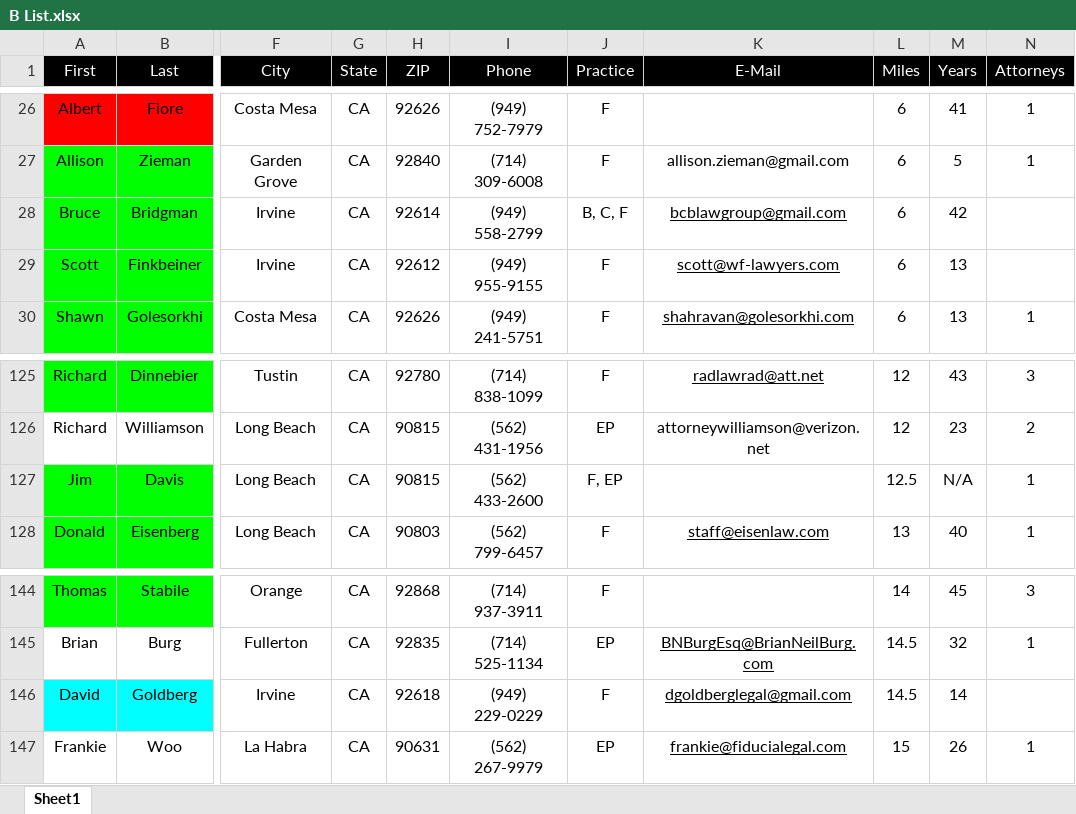
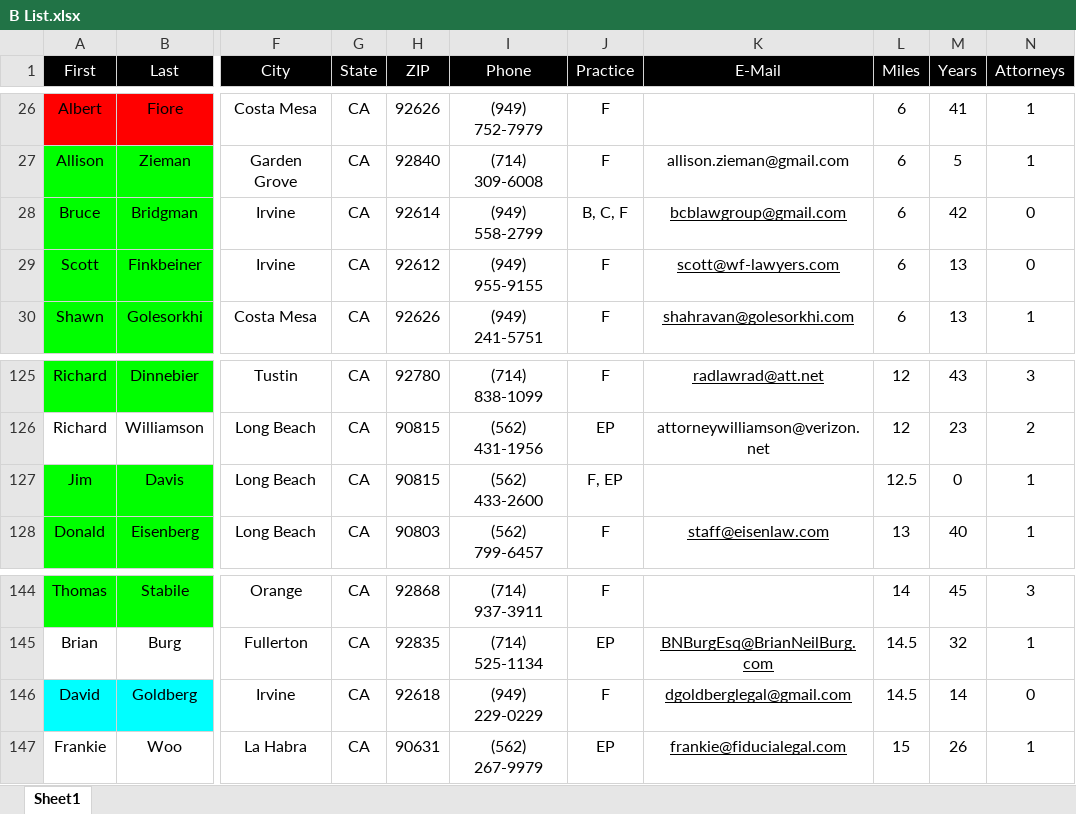
Before and after one commit to blakehice/CECS-491, an Excel workbook: B List.xlsx, sheet Sheet1, drawn as a sheet; only a part is shown, gaps mark what is left out; values as stored, in another font and other column widths than the file's, no borders; the diff names each change by its address in the sheet, - before the commit and + after, or states it on an @@ line.

```diff
--- a/B List.xlsx (sheet Sheet1)
+++ b/B List.xlsx (sheet Sheet1)
-N28:N29 (Attorneys): (empty)
+N28:N29 (Attorneys): 0
-M127 (Years): N/A
+M127 (Years): 0
-N146 (Attorneys): (empty)
+N146 (Attorneys): 0
```
Also changed, not shown: 44 other files.
